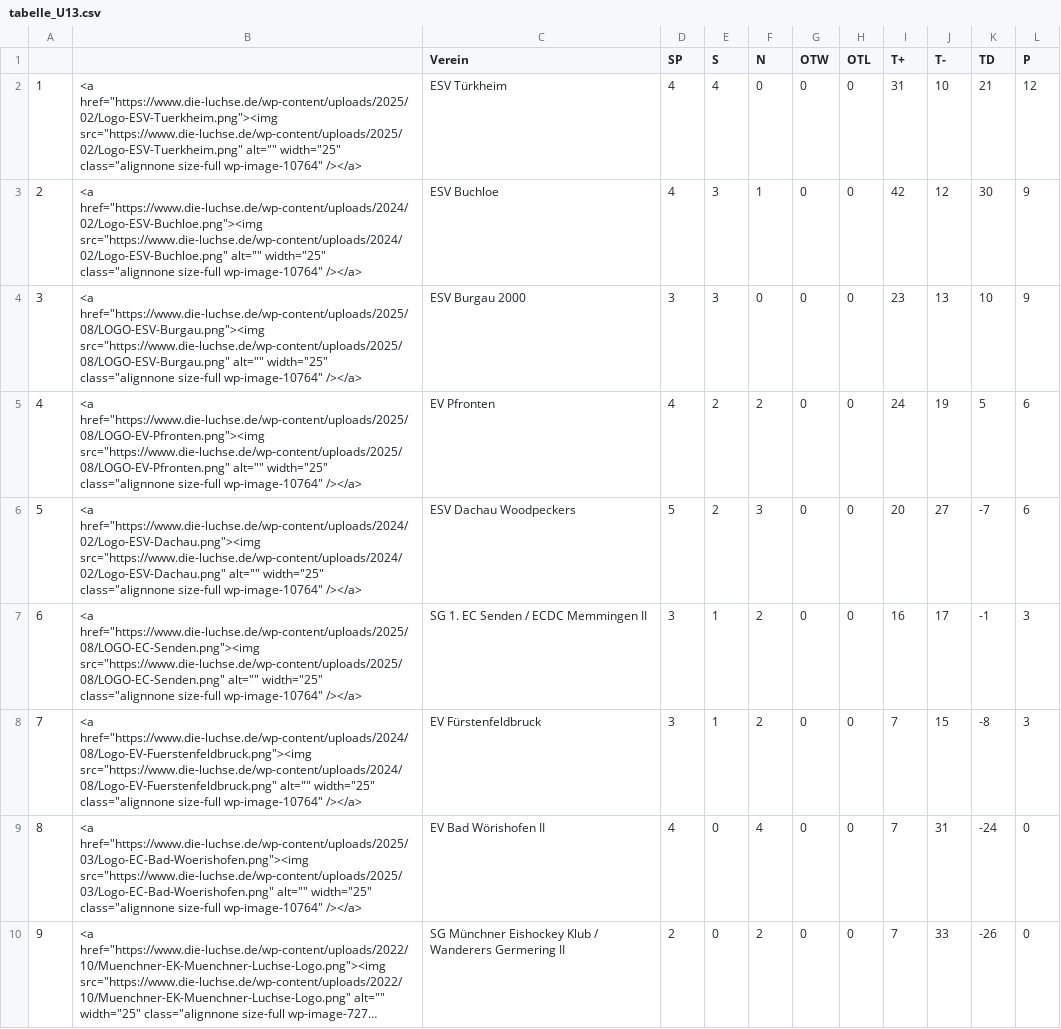
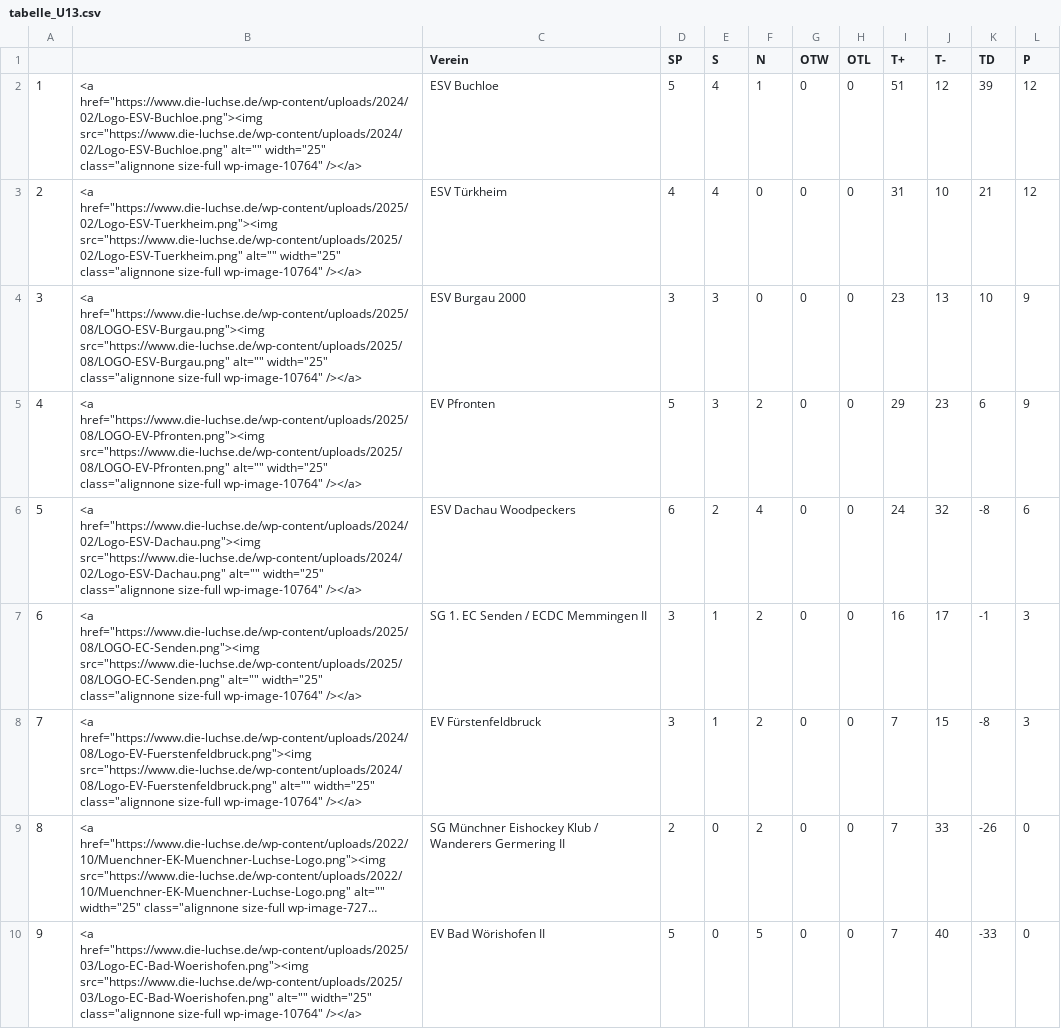
Before and after one commit to lpkiemes/mek-autotabelle, a CSV file: tabelle_U13.csv, drawn as a sheet; long unchanged cells end in …; removed rows and columns are numbered as before the commit, all else as after; the diff names each change by its address in the sheet, - before the commit and + after, or states it on an @@ line.

```diff
--- a/tabelle_U13.csv
+++ b/tabelle_U13.csv
+row 2: 1 | <a href="https://www.die-luchse.de/wp-content/uploads/2024/02/Logo-ESV-Buchloe.png"><img src="https://www.die-luchse.de/wp-content/uploads/2024/02/Logo-ESV-Buchloe.png" alt="" width="25" class="alignnone size-full wp-image-10764" /></a> | ESV Buchloe | 5 | 4 | 1 | 0 | 0 | 51 | 12 | 39 | 12
@@ column A renumbered between rows 3 and 9 @@
-row 3: 2 | <a href="https://www.die-luchse.de/wp-content/uploads/2024/02/Logo-ESV-Buchloe.png"><img src="https://www.die-luchse.de/wp-content/uploads/2024/02/Logo-ESV-Buchloe.png" alt="" width="25" class="alignnone size-full wp-image-10764" /></a> | ESV Buchloe | 4 | 3 | 1 | 0 | 0 | 42 | 12 | 30 | 9
-D5 (SP): 4
+D5 (SP): 5
-E5 (S): 2
+E5 (S): 3
-I5 (T+): 24
+I5 (T+): 29
-J5 (T-): 19
+J5 (T-): 23
-K5 (TD): 5
+K5 (TD): 6
-L5 (P): 6
+L5 (P): 9
-D6 (SP): 5
+D6 (SP): 6
-F6 (N): 3
+F6 (N): 4
-I6 (T+): 20
+I6 (T+): 24
-J6 (T-): 27
+J6 (T-): 32
-K6 (TD): -7
+K6 (TD): -8
-row 9: 8 | <a href="https://www.die-luchse.de/wp-content/uploads/2025/03/Logo-EC-Bad-Woerishofen.png"><img src="https://www.die-luchse.de/wp-content/uploads/2025/03/Logo-EC-Bad-Woerishofen.png" alt="" width="25" class="alignnone size-full wp-image-10764" /></a> | EV Bad Wörishofen II | 4 | 0 | 4 | 0 | 0 | 7 | 31 | -24 | 0
+row 10: 9 | <a href="https://www.die-luchse.de/wp-content/uploads/2025/03/Logo-EC-Bad-Woerishofen.png"><img src="https://www.die-luchse.de/wp-content/uploads/2025/03/Logo-EC-Bad-Woerishofen.png" alt="" width="25" class="alignnone size-full wp-image-10764" /></a> | EV Bad Wörishofen II | 5 | 0 | 5 | 0 | 0 | 7 | 40 | -33 | 0
```
Also changed, not shown: tabelle.csv, tabelle_U15.csv.
